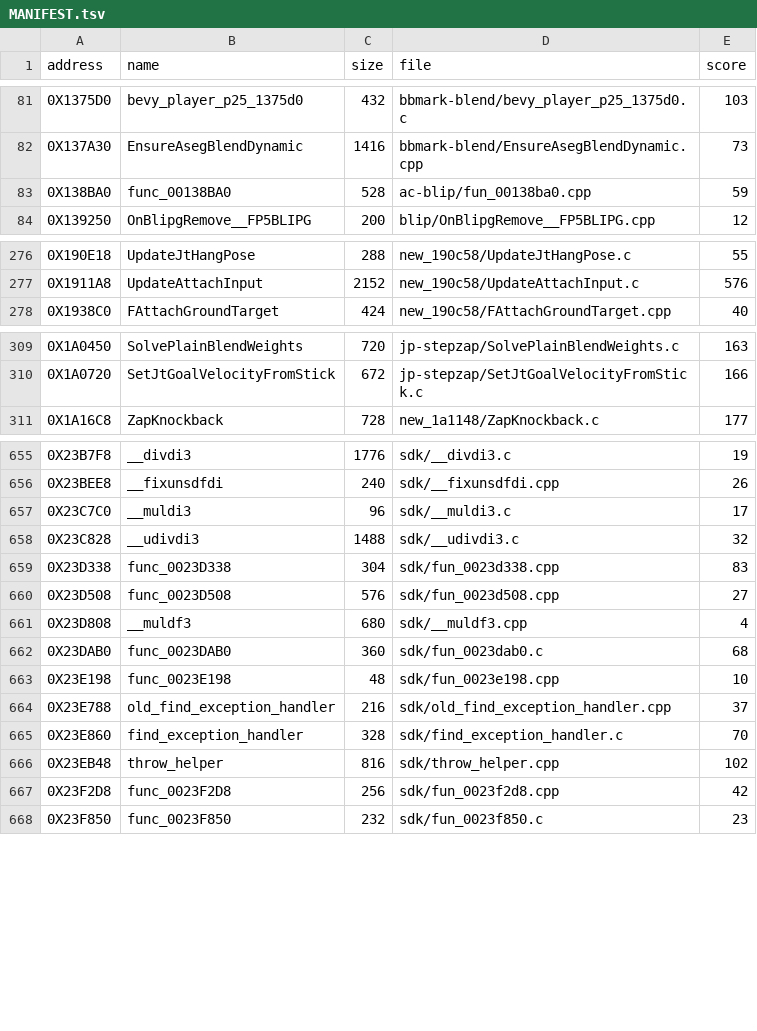
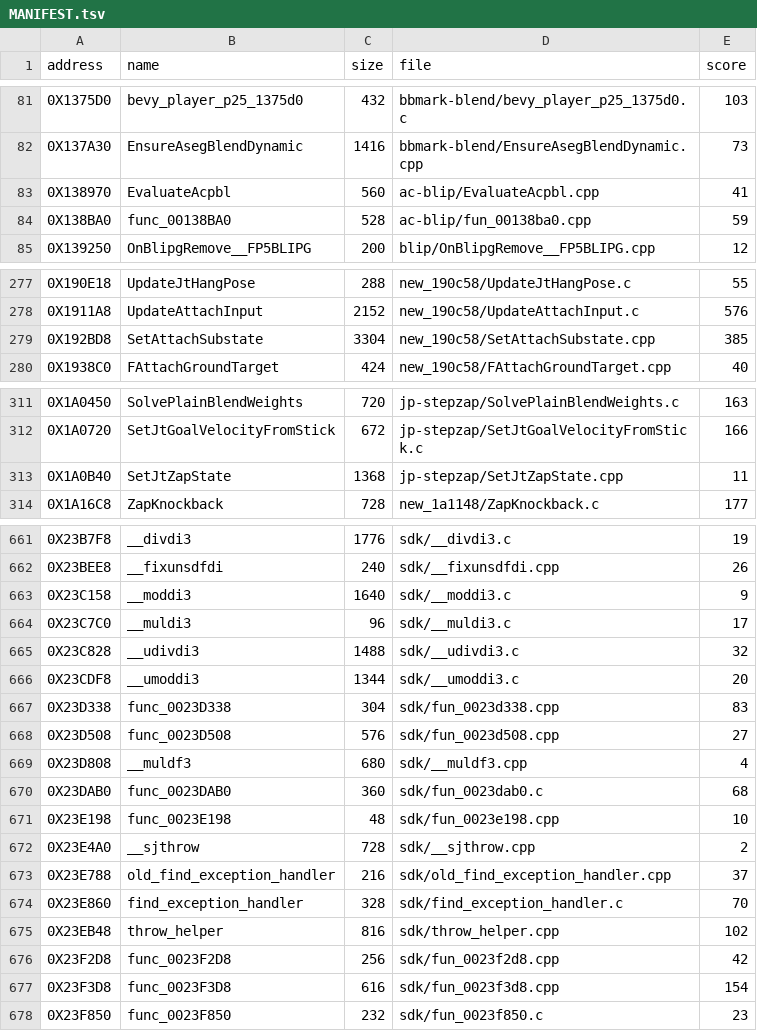
Before and after one commit to OpenThievius/sly2-decomp, a TSV file: nonmatching/MANIFEST.tsv, drawn as a sheet; only a part is shown, gaps mark what is left out; the diff covers the shown part only; the diff names each change by its address in the sheet, - before the commit and + after, or states it on an @@ line.

Commit message:
chore(us): publish 11 near-miss drafts from the no-draft wave
Best compiling sources of stage 1 (no inline asm, helpers only), taken
through adopt.py so each replaces its source only when strictly
lower. Scores now: SetJtZapState 234 to 11, __sjthrow 2, func_002542B8
1, __moddi3 9, __umoddi3 20, EvaluateAcpbl 97 to 41, SetJumperState
154 to 71, func_0023F3D8 154, BuildLaserBeams 228 to 143,
bevy_ui_binoc_recon_202d38 372 to 155, SetAttachSubstate 515 to 385.

The five SDK-range addresses join config/us/sony_gcc29.txt: their
scores are only real under Sony's compiler (__moddi3 273 without it,
9 with it).

Verified: adopt.py judged 20 candidates, adopted 11, none reached 0;
make nonmatching published them; make check passes.

```diff
--- a/nonmatching/MANIFEST.tsv
+++ b/nonmatching/MANIFEST.tsv
+row 83: 0X138970 | EvaluateAcpbl | 560 | ac-blip/EvaluateAcpbl.cpp | 41
+row 279: 0X192BD8 | SetAttachSubstate | 3304 | new_190c58/SetAttachSubstate.cpp | 385
+row 313: 0X1A0B40 | SetJtZapState | 1368 | jp-stepzap/SetJtZapState.cpp | 11
+row 663: 0X23C158 | __moddi3 | 1640 | sdk/__moddi3.c | 9
+row 666: 0X23CDF8 | __umoddi3 | 1344 | sdk/__umoddi3.c | 20
+row 672: 0X23E4A0 | __sjthrow | 728 | sdk/__sjthrow.cpp | 2
+row 677: 0X23F3D8 | func_0023F3D8 | 616 | sdk/fun_0023f3d8.cpp | 154
```
Also changed, not shown: 4 added rows elsewhere in this file, 12 other files.
